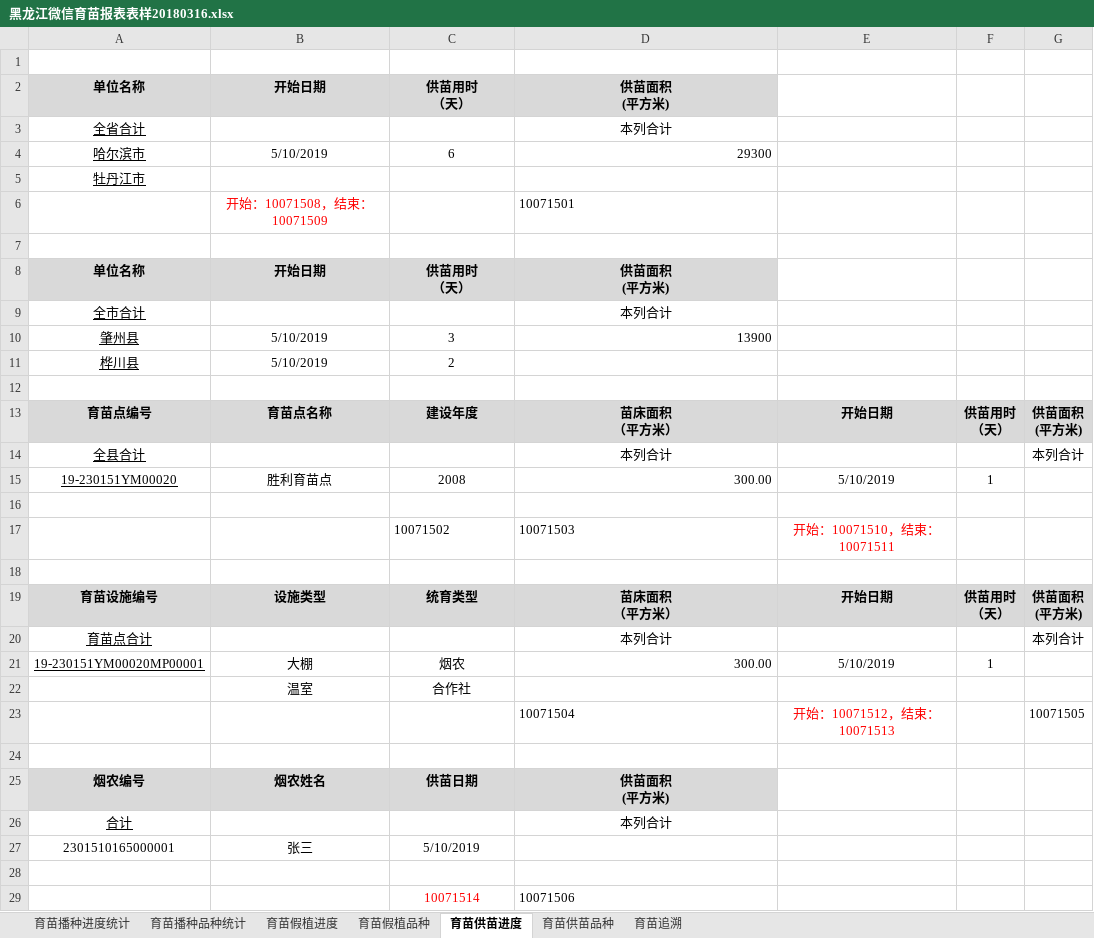
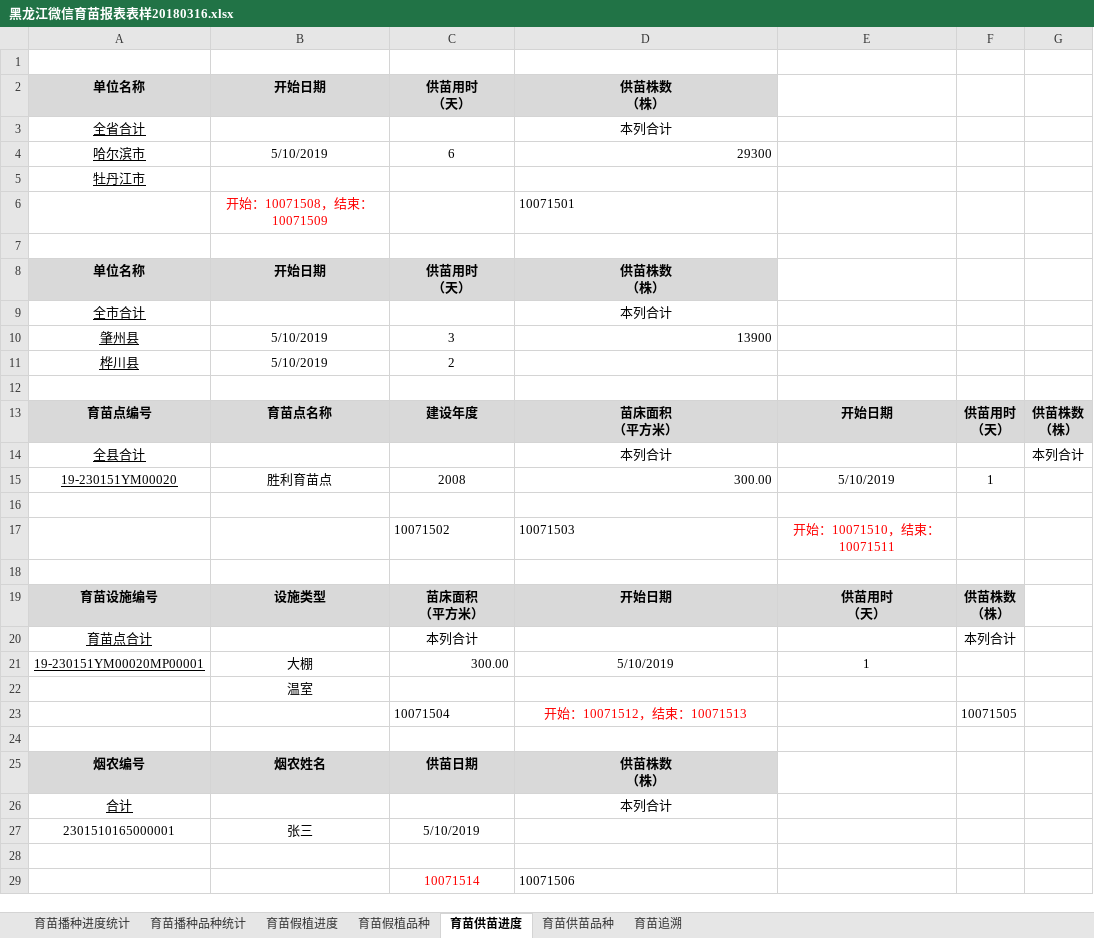
Before and after one commit to zhangfandi/studySpace, an Excel workbook: 海晟目录/指标/黑龙江育苗/黑龙江微信育苗报表表样20180316.xlsx, sheet 育苗供苗进度, drawn as a sheet; only a part is shown; values as stored, in another font and other column widths than the file's, no borders; removed rows and columns are numbered as before the commit, all else as after; ↵ is a line break in a cell; the diff names each change by its address in the sheet, - before the commit and + after, or states it on an @@ line.

```diff
--- a/海晟目录/指标/黑龙江育苗/黑龙江微信育苗报表表样20180316.xlsx (sheet 育苗供苗进度)
+++ b/海晟目录/指标/黑龙江育苗/黑龙江微信育苗报表表样20180316.xlsx (sheet 育苗供苗进度)
-D2: 供苗面积 ↵ (平方米)
+D2: 供苗株数 ↵ （株）
-D8: 供苗面积 ↵ (平方米)
+D8: 供苗株数 ↵ （株）
-G13: 供苗面积 ↵ (平方米)
+G13: 供苗株数 ↵ （株）
-C19: 统育类型
+C19: 苗床面积 ↵ （平方米）
-D19: 苗床面积 ↵ （平方米）
+D19: 开始日期
-E19: 开始日期
+E19: 供苗用时 ↵ （天）
-F19: 供苗用时 ↵ （天）
+F19: 供苗株数 ↵ （株）
-G19: 供苗面积 ↵ (平方米)
+G19: (empty)
-G19 fill: #D9D9D9
+G19 fill: none
-row 20: 育苗点合计 |  |  | 本列合计 |  |  | 本列合计
+row 20: 育苗点合计 |  | 本列合计 |  |  | 本列合计
-C21: 烟农
+C21: 300.00
-C21 alignment: center
+C21 alignment: right
-D21: 300.00
+D21: 5/10/2019
-D21 alignment: right
+D21 alignment: center
-E21: 5/10/2019
+E21: 1
-F21: 1
+F21: (empty)
-C22: 合作社
+C22: (empty)
-row 23:  |  |  | 10071504 | 开始：10071512，结束：10071513 |  | 10071505
+row 23:  |  | 10071504 | 开始：10071512，结束：10071513 |  | 10071505
-D25: 供苗面积 ↵ (平方米)
+D25: 供苗株数 ↵ （株）
```
Also changed, not shown: sheet 育苗追溯, sheet 育苗假植进度, 13 other files.
